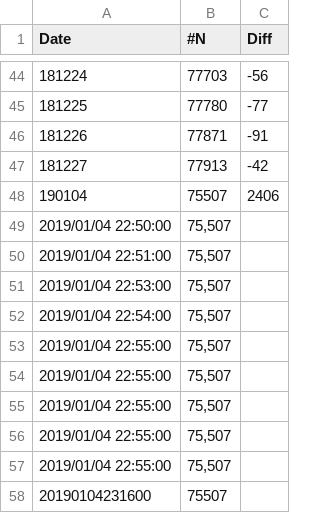
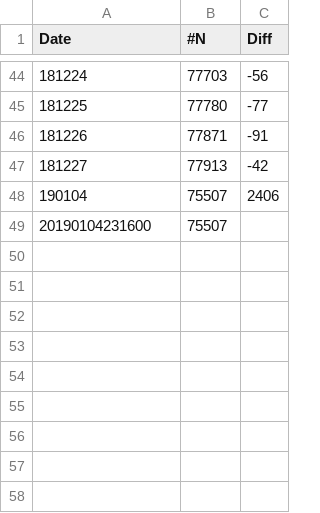
Before and after one commit to ngk45/ngk45.github.io, a CSV file: test.csv, drawn as a sheet; only a part is shown, gaps mark what is left out; the diff names each change by its address in the sheet, - before the commit and + after, or states it on an @@ line.

Commit message:
fw

```diff
--- a/test.csv
+++ b/test.csv
-row 49: 2019/01/04 22:50:00 | 75,507
-row 50: 2019/01/04 22:51:00 | 75,507
-row 51: 2019/01/04 22:53:00 | 75,507
-row 52: 2019/01/04 22:54:00 | 75,507
-row 53: 2019/01/04 22:55:00 | 75,507
-row 54: 2019/01/04 22:55:00 | 75,507
-row 55: 2019/01/04 22:55:00 | 75,507
-row 56: 2019/01/04 22:55:00 | 75,507
-row 57: 2019/01/04 22:55:00 | 75,507
```
